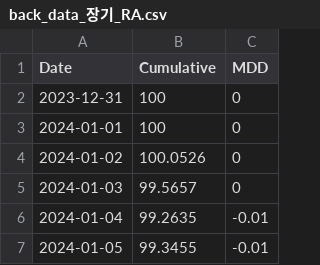
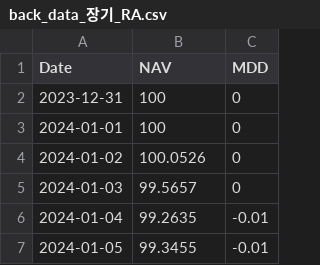
Before and after one commit to cabana41/Custom-Portfolio, a CSV file: back_data_장기_RA.csv, drawn as a sheet; only a part is shown.

```diff
--- a/back_data_장기_RA.csv
+++ b/back_data_장기_RA.csv
@@ -1,2 +1,2 @@
-Date,Cumulative,MDD
+Date,NAV,MDD
 2023-12-31,100,0
```
Also changed, not shown: back_data_장기_RN.csv, back_data_장기_RT.csv.
